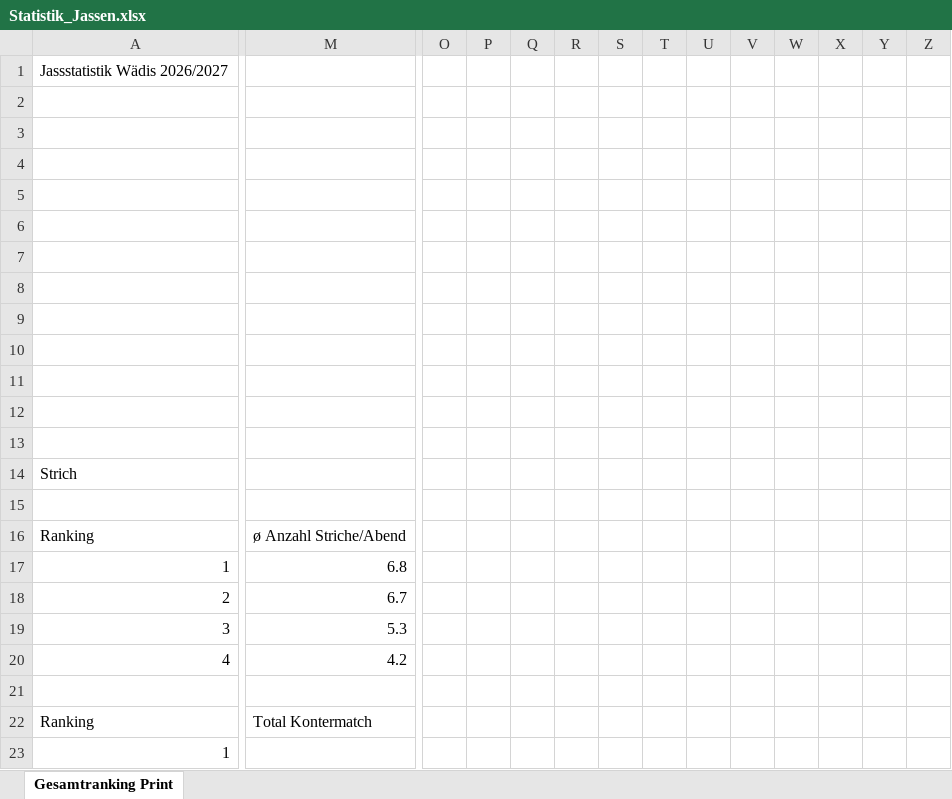
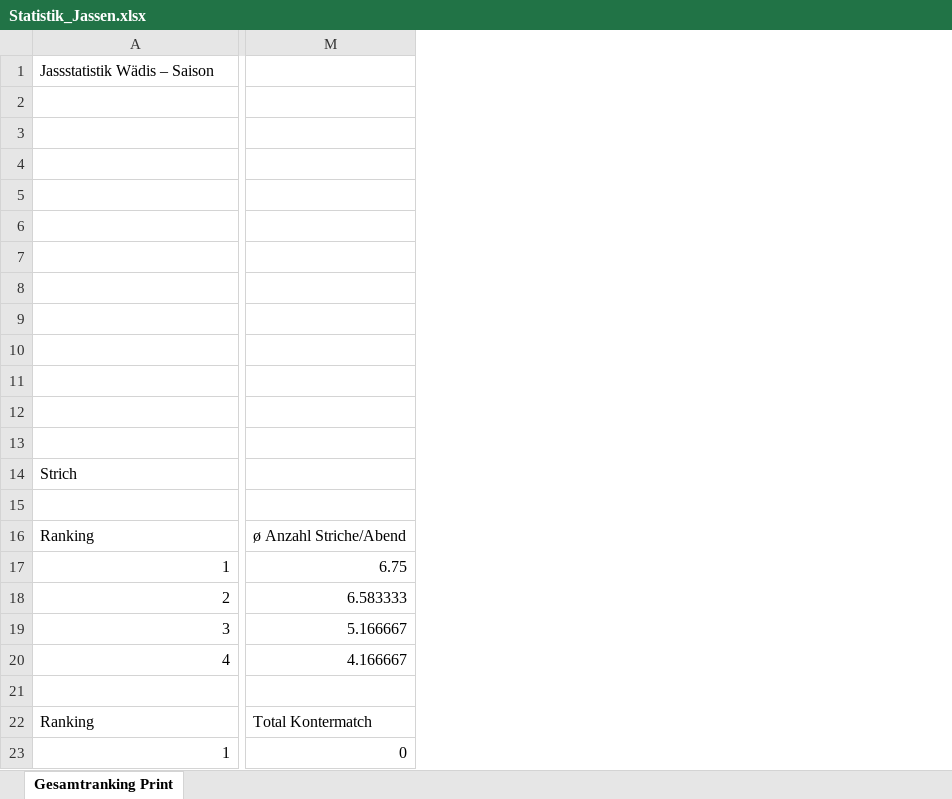
Before and after one commit to yveskeller79-debug/Gesamtranking, an Excel workbook: Statistik_Jassen.xlsx, sheet Gesamtranking Print, drawn as a sheet; only a part is shown, gaps mark what is left out; values as stored, in another font and other column widths than the file's, no cell formats; charts and pictures and conditional formats not drawn; removed rows and columns are numbered as before the commit, all else as after; the diff covers the shown part only; the diff names each change by its address in the sheet, - before the commit and + after, or states it on an @@ line.

Commit message:
Add files via upload

```diff
--- a/Statistik_Jassen.xlsx (sheet Gesamtranking Print)
+++ b/Statistik_Jassen.xlsx (sheet Gesamtranking Print)
-column O, empty
-column P, empty
-column Q, empty
-column R, empty
-column S, empty
-column T, empty
-column U, empty
-column V, empty
-column W, empty
-column X, empty
-column Y, empty
-column Z, empty
-A1: Jassstatistik Wädis 2026/2027
+A1: Jassstatistik Wädis – Saison
-M17: 6.8
+M17: 6.75
-M18: 6.7
+M18: 6.583333
-M19: 5.3
+M19: 5.166667
-M20: 4.2
+M20: 4.166667
-M23: (empty)
+M23: 0
```
Also changed, not shown: 8 added rows, 8 removed rows, 1 moved row, 2 added columns, 8 removed columns and 128 edited cells elsewhere in this sheet, cell formats, charts or pictures.
